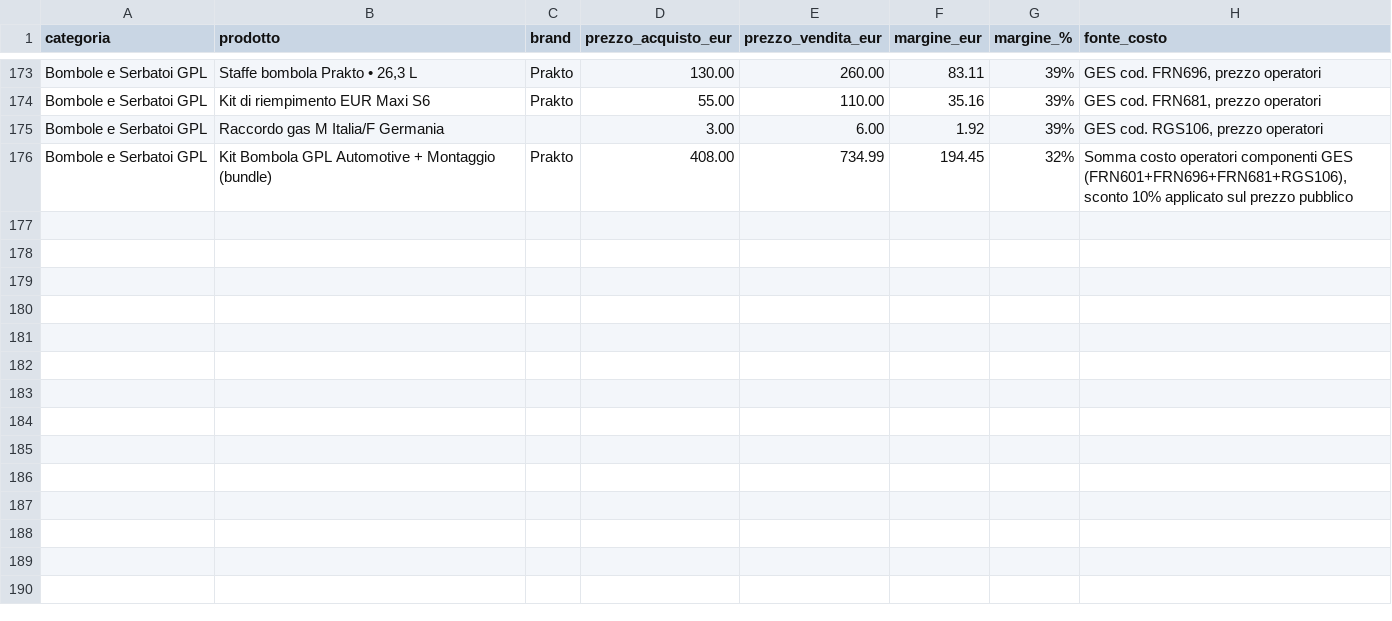
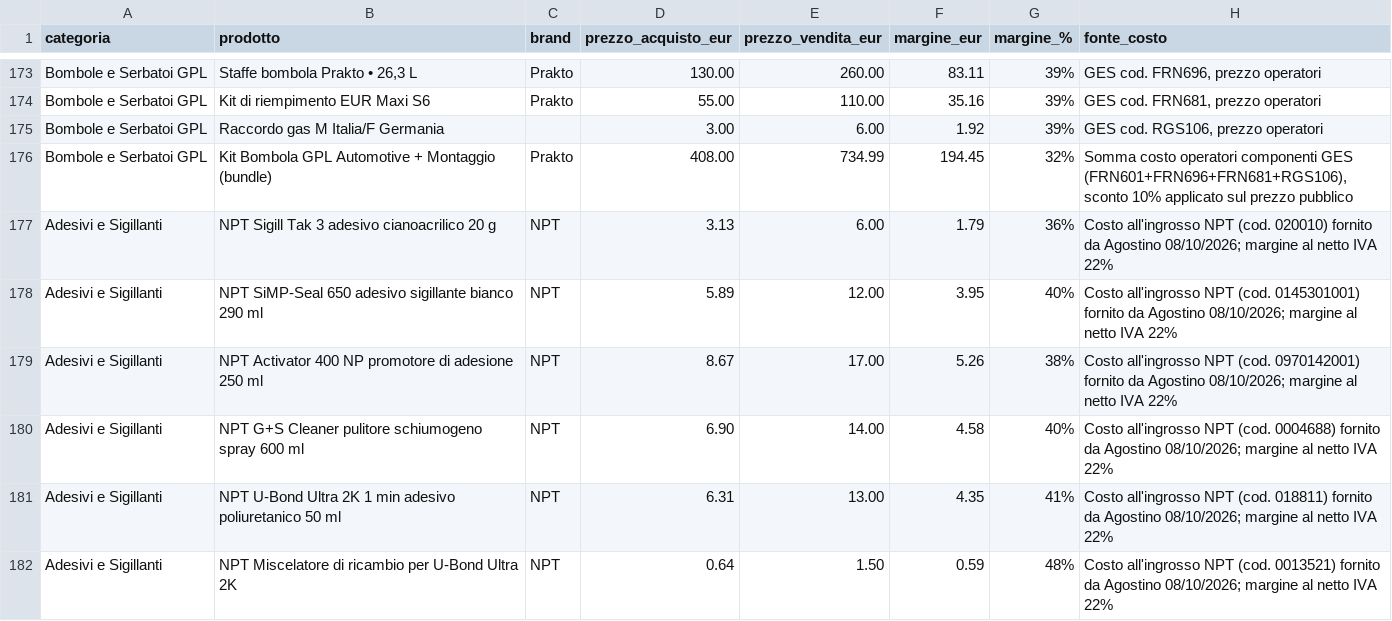
Before and after one commit to agostinopuglia10/CDA, a CSV file: prezzi-prodotti.csv, drawn as a sheet; only a part is shown, gaps mark what is left out; the diff names each change by its address in the sheet, - before the commit and + after, or states it on an @@ line.

```diff
--- a/prezzi-prodotti.csv
+++ b/prezzi-prodotti.csv
+row 177: Adesivi e Sigillanti | NPT Sigill Tak 3 adesivo cianoacrilico 20 g | NPT | 3.13 | 6.00 | 1.79 | 36% | Costo all'ingrosso NPT (cod. 020010) fornito da Agostino 08/10/2026; margine al netto IVA 22%
+row 178: Adesivi e Sigillanti | NPT SiMP-Seal 650 adesivo sigillante bianco 290 ml | NPT | 5.89 | 12.00 | 3.95 | 40% | Costo all'ingrosso NPT (cod. 0145301001) fornito da Agostino 08/10/2026; margine al netto IVA 22%
+row 179: Adesivi e Sigillanti | NPT Activator 400 NP promotore di adesione 250 ml | NPT | 8.67 | 17.00 | 5.26 | 38% | Costo all'ingrosso NPT (cod. 0970142001) fornito da Agostino 08/10/2026; margine al netto IVA 22%
+row 180: Adesivi e Sigillanti | NPT G+S Cleaner pulitore schiumogeno spray 600 ml | NPT | 6.90 | 14.00 | 4.58 | 40% | Costo all'ingrosso NPT (cod. 0004688) fornito da Agostino 08/10/2026; margine al netto IVA 22%
+row 181: Adesivi e Sigillanti | NPT U-Bond Ultra 2K 1 min adesivo poliuretanico 50 ml | NPT | 6.31 | 13.00 | 4.35 | 41% | Costo all'ingrosso NPT (cod. 018811) fornito da Agostino 08/10/2026; margine al netto IVA 22%
+row 182: Adesivi e Sigillanti | NPT Miscelatore di ricambio per U-Bond Ultra 2K | NPT | 0.64 | 1.50 | 0.59 | 48% | Costo all'ingrosso NPT (cod. 0013521) fornito da Agostino 08/10/2026; margine al netto IVA 22%
```
Also changed, not shown: 21 other files.
